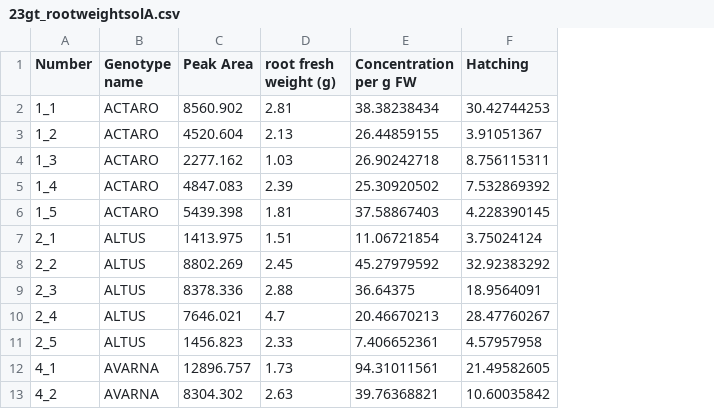
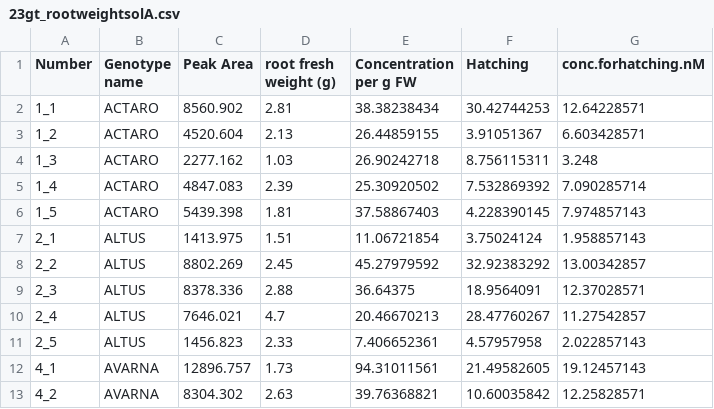
Before and after one commit to Lieker/metabolomics_hatching, a CSV file: input/23gt_rootweightsolA.csv, drawn as a sheet; only a part is shown; the diff names each change by its address in the sheet, - before the commit and + after, or states it on an @@ line.

Commit message:
updated root exudate and fractions

```diff
--- a/input/23gt_rootweightsolA.csv
+++ b/input/23gt_rootweightsolA.csv
+column G (conc.forhatching.nM), rows 2-13: 12.64228571 | 6.603428571 | 3.248 | 7.090285714 | 7.974857143 | 1.958857143 | 13.00342857 | 12.37028571 | 11.27542857 | 2.022857143 | 19.12457143 | 12.25828571
```
Also changed, not shown: 7 other files.
